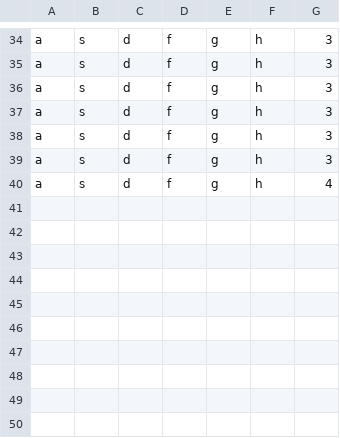
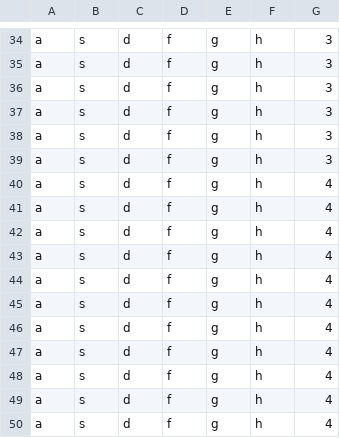
Before and after one commit to FredyNes/Inv3, a CSV file: datos.csv, drawn as a sheet; only a part is shown, gaps mark what is left out; the diff names each change by its address in the sheet, - before the commit and + after, or states it on an @@ line.

Commit message:
Actualización CSV desde editor - 6/4/2025, 5:23:49 p. m.

```diff
--- a/datos.csv
+++ b/datos.csv
+row 41: a | s | d | f | g | h | 4
+row 42: a | s | d | f | g | h | 4
+row 43: a | s | d | f | g | h | 4
+row 44: a | s | d | f | g | h | 4
+row 45: a | s | d | f | g | h | 4
+row 46: a | s | d | f | g | h | 4
+row 47: a | s | d | f | g | h | 4
+row 48: a | s | d | f | g | h | 4
+row 49: a | s | d | f | g | h | 4
+row 50: a | s | d | f | g | h | 4
```
